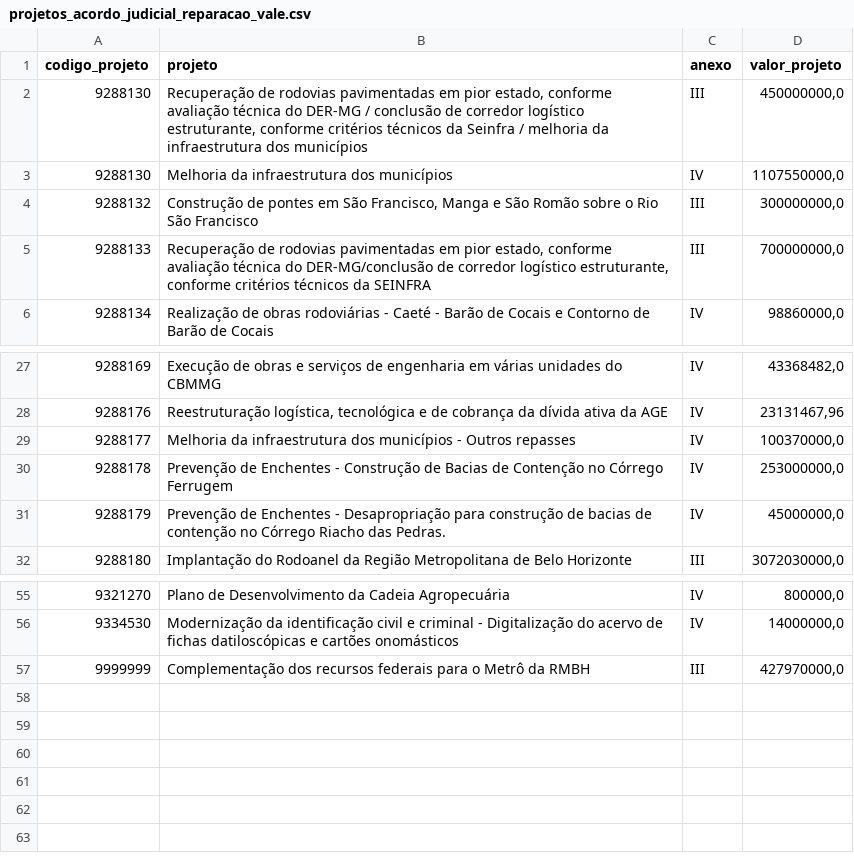
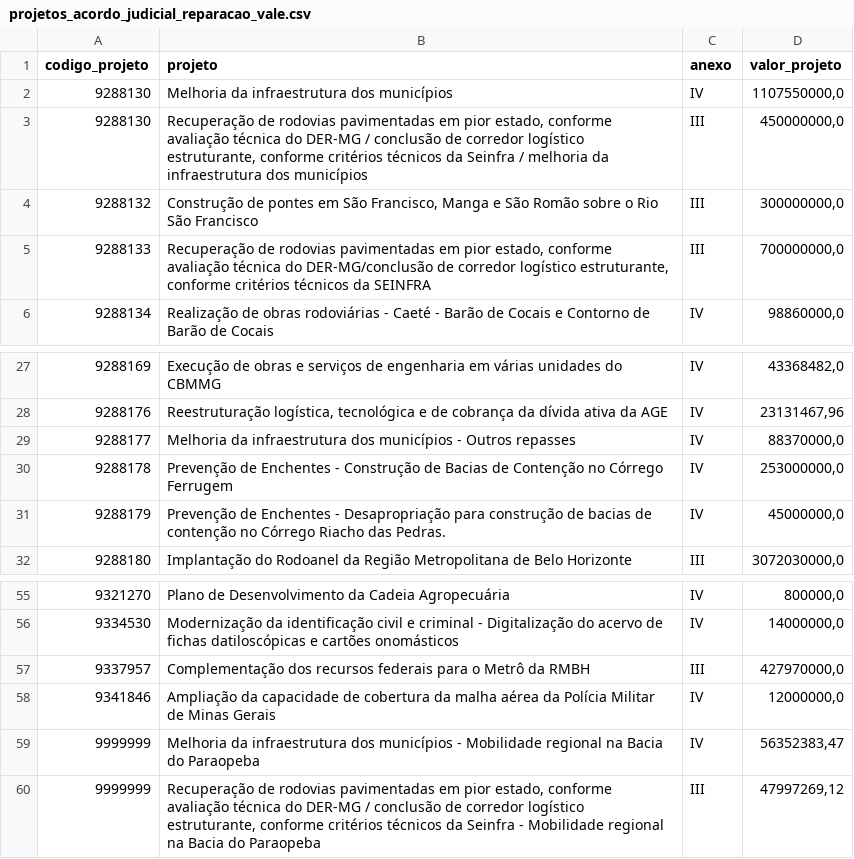
Before and after one commit to transparencia-mg/acordo-judicial-reparacao-vale-projetos, a CSV file: data/projetos_acordo_judicial_reparacao_vale.csv, drawn as a sheet; only a part is shown, gaps mark what is left out.

```diff
--- a/data/projetos_acordo_judicial_reparacao_vale.csv
+++ b/data/projetos_acordo_judicial_reparacao_vale.csv
@@ -1,4 +1,4 @@
 codigo_projeto;projeto;anexo;valor_projeto
+9288130;Melhoria da infraestrutura dos municípios;IV;1107550000,0
 9288130;Recuperação de rodovias pavimentadas em pior estado, conforme avaliação técnica do DER-MG / conclusão de corredor logístico estruturante, conforme critérios técnicos da Seinfra / melhoria da infraestrutura dos municípios;III;450000000,0
-9288130;Melhoria da infraestrutura dos municípios;IV;1107550000,0
 9288132;Construção de pontes em São Francisco, Manga e São Romão sobre o Rio São Francisco;III;300000000,0
@@ -28,3 +28,3 @@
 9288176;Reestruturação logística, tecnológica e de cobrança da dívida ativa da AGE;IV;23131467,96
-9288177;Melhoria da infraestrutura dos municípios - Outros repasses;IV;100370000,0
+9288177;Melhoria da infraestrutura dos municípios - Outros repasses;IV;88370000,0
 9288178;Prevenção de Enchentes - Construção de Bacias de Contenção no Córrego Ferrugem;IV;253000000,0
@@ -56,2 +56,5 @@
 9334530;Modernização da identificação civil e criminal - Digitalização do acervo de fichas datiloscópicas e cartões onomásticos;IV;14000000,0
-9999999;Complementação dos recursos federais para o Metrô da RMBH;III;427970000,0
+9337957;Complementação dos recursos federais para o Metrô da RMBH;III;427970000,0
+9341846;Ampliação da capacidade de cobertura da malha aérea da Polícia Militar de Minas Gerais;IV;12000000,0
+9999999;Melhoria da infraestrutura dos municípios - Mobilidade regional na Bacia do Paraopeba;IV;56352383,47
+9999999;Recuperação de rodovias pavimentadas em pior estado, conforme avaliação técnica do DER-MG / conclusão de corredor logístico estruturante, conforme critérios técnicos da Seinfra - Mobilidade regional na Bacia do Paraopeba;III;47997269,12
```
